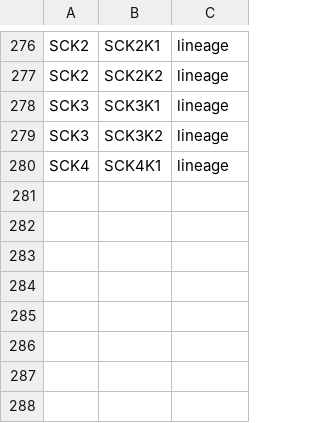
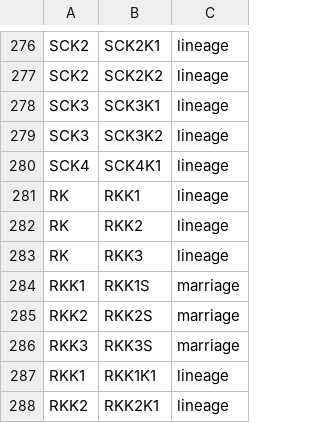
Before and after one commit to vaibhavjn1/family-tree, a CSV file: links.csv, drawn as a sheet; only a part is shown, gaps mark what is left out; the diff names each change by its address in the sheet, - before the commit and + after, or states it on an @@ line.

Commit message:
Update links.csv

```diff
--- a/links.csv
+++ b/links.csv
+row 281: RK | RKK1 | lineage
+row 282: RK | RKK2 | lineage
+row 283: RK | RKK3 | lineage
+row 284: RKK1 | RKK1S | marriage
+row 285: RKK2 | RKK2S | marriage
+row 286: RKK3 | RKK3S | marriage
+row 287: RKK1 | RKK1K1 | lineage
+row 288: RKK2 | RKK2K1 | lineage
```
